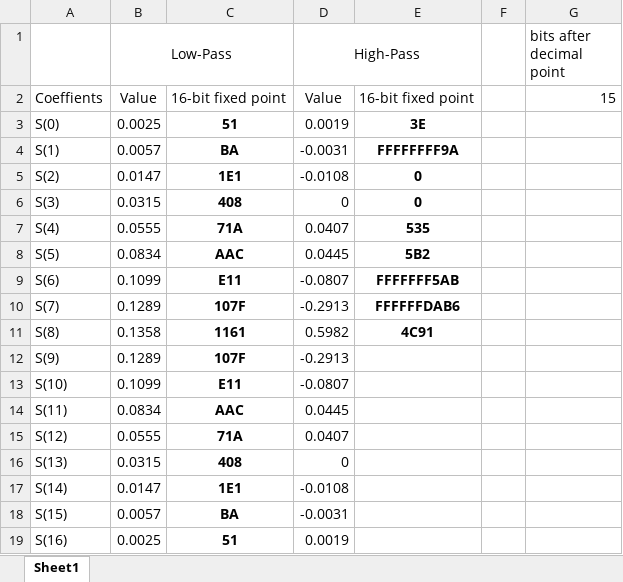
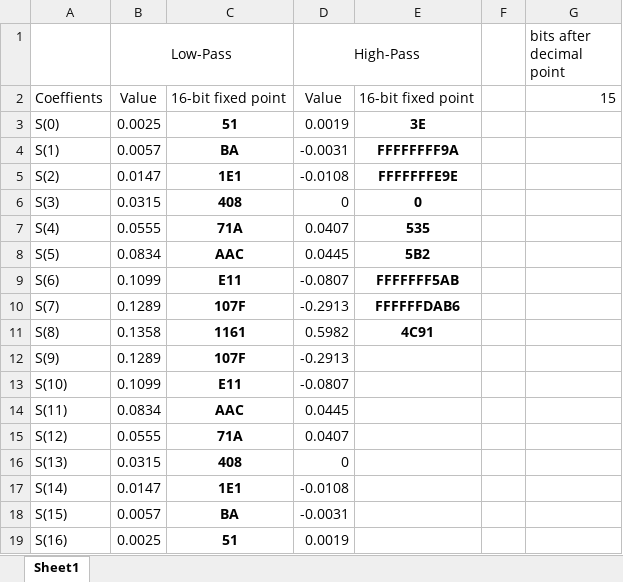
Before and after one commit to AntonB0g/CPET_561_GIT, an Excel workbook: DE1_SoC_Lab8/doc/FilterCoeffCalc.xlsx, sheet Sheet1, drawn as a sheet; values as stored, in another font and other column widths than the file's, no borders; the diff names each change by its address in the sheet, - before the commit and + after, or states it on an @@ line.

```diff
--- a/DE1_SoC_Lab8/doc/FilterCoeffCalc.xlsx (sheet Sheet1)
+++ b/DE1_SoC_Lab8/doc/FilterCoeffCalc.xlsx (sheet Sheet1)
-E5: 0
+E5: FFFFFFFE9E
```
Also changed, not shown: 31 other files.
